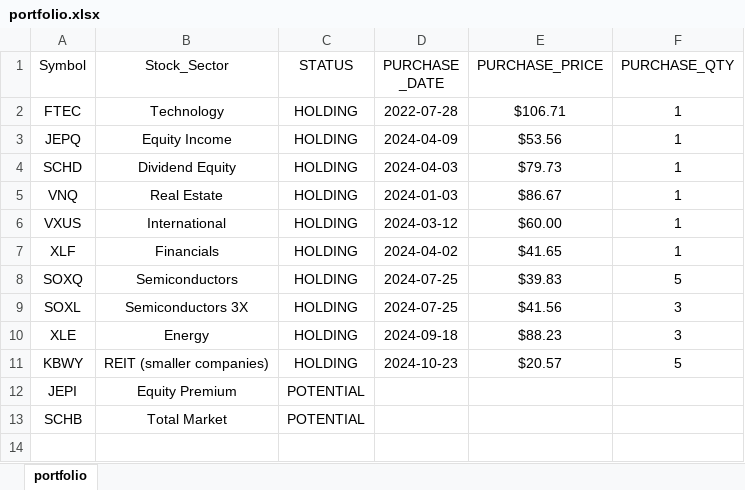
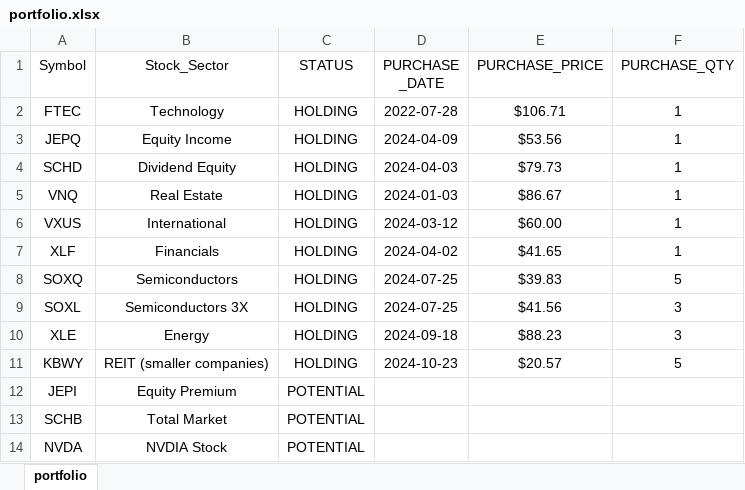
Before and after one commit to mkhv12/stk_advisor, an Excel workbook: portfolio.xlsx, sheet portfolio, drawn as a sheet; values as stored, in another font and other column widths than the file's, no borders; the diff names each change by its address in the sheet, - before the commit and + after, or states it on an @@ line.

```diff
--- a/portfolio.xlsx (sheet portfolio)
+++ b/portfolio.xlsx (sheet portfolio)
+row 14: NVDA | NVDIA Stock | POTENTIAL
```
Also changed, not shown: backtest_group.xlsx, 1 other file.
